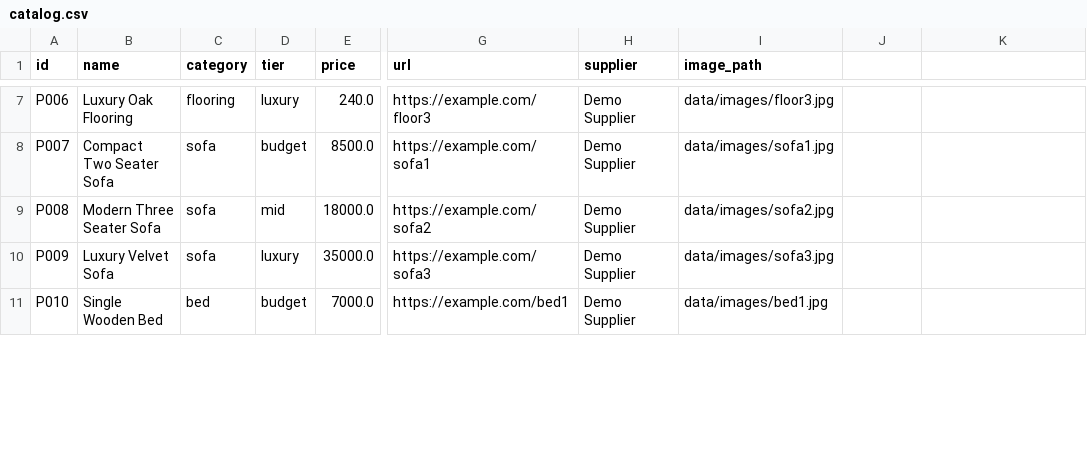
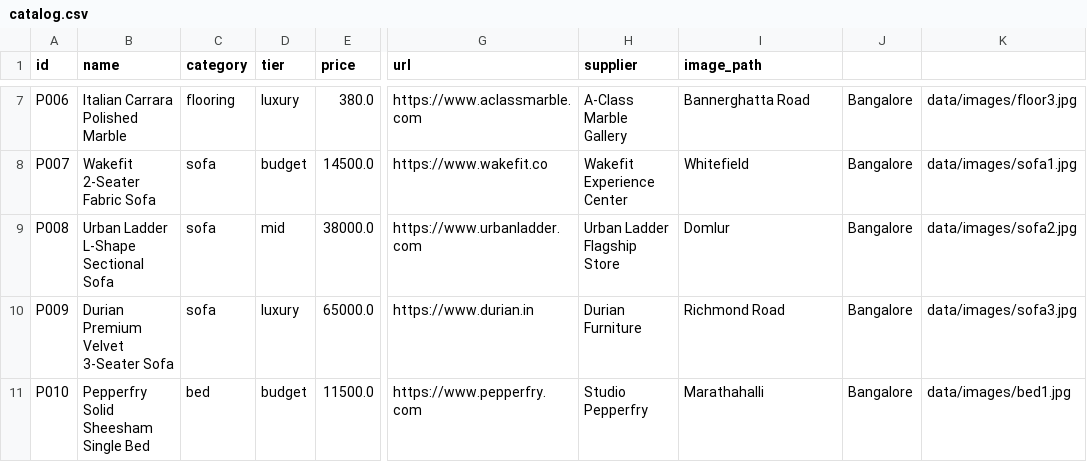
Before and after one commit to sanjanahoskote21-cell/ai-glaze, a CSV file: catalog_manager/data/catalog.csv, drawn as a sheet; only a part is shown, gaps mark what is left out; the diff covers the shown part only; the diff names each change by its address in the sheet, - before the commit and + after, or states it on an @@ line.

Commit message:
- Updated Indian market product catalog with flooring, paint, and furniture products. - Added INR pricing and product unit details. - Updated catalog manager and backend integration. - Improved product and category data handling. - Prepared visual search functionality for living room image testing. - Preserved existing project structure and authentication integration.

```diff
--- a/catalog_manager/data/catalog.csv
+++ b/catalog_manager/data/catalog.csv
-B7 (name): Luxury Oak Flooring
+B7 (name): Italian Carrara Polished Marble
-E7 (price): 240.0
+E7 (price): 380.0
-G7 (url): https://example.com/floor3
+G7 (url): https://www.aclassmarble.com
-H7 (supplier): Demo Supplier
+H7 (supplier): A-Class Marble Gallery
-I7 (image_path): data/images/floor3.jpg
+I7 (image_path): Bannerghatta Road
-J7:J11: (empty)
+J7:J11: Bangalore
-K7: (empty)
+K7: data/images/floor3.jpg
-B8 (name): Compact Two Seater Sofa
+B8 (name): Wakefit 2-Seater Fabric Sofa
-E8 (price): 8500.0
+E8 (price): 14500.0
-G8 (url): https://example.com/sofa1
+G8 (url): https://www.wakefit.co
-H8 (supplier): Demo Supplier
+H8 (supplier): Wakefit Experience Center
-I8 (image_path): data/images/sofa1.jpg
+I8 (image_path): Whitefield
-K8: (empty)
+K8: data/images/sofa1.jpg
-B9 (name): Modern Three Seater Sofa
+B9 (name): Urban Ladder L-Shape Sectional Sofa
-E9 (price): 18000.0
+E9 (price): 38000.0
-G9 (url): https://example.com/sofa2
+G9 (url): https://www.urbanladder.com
-H9 (supplier): Demo Supplier
+H9 (supplier): Urban Ladder Flagship Store
-I9 (image_path): data/images/sofa2.jpg
+I9 (image_path): Domlur
-K9: (empty)
+K9: data/images/sofa2.jpg
-B10 (name): Luxury Velvet Sofa
+B10 (name): Durian Premium Velvet 3-Seater Sofa
-E10 (price): 35000.0
+E10 (price): 65000.0
-G10 (url): https://example.com/sofa3
+G10 (url): https://www.durian.in
-H10 (supplier): Demo Supplier
+H10 (supplier): Durian Furniture
-I10 (image_path): data/images/sofa3.jpg
+I10 (image_path): Richmond Road
-K10: (empty)
+K10: data/images/sofa3.jpg
-B11 (name): Single Wooden Bed
+B11 (name): Pepperfry Solid Sheesham Single Bed
-E11 (price): 7000.0
+E11 (price): 11500.0
-G11 (url): https://example.com/bed1
+G11 (url): https://www.pepperfry.com
-H11 (supplier): Demo Supplier
+H11 (supplier): Studio Pepperfry
-I11 (image_path): data/images/bed1.jpg
+I11 (image_path): Marathahalli
-K11: (empty)
+K11: data/images/bed1.jpg
```
Also changed, not shown: 120 edited cells elsewhere in this file, 6 other files.
